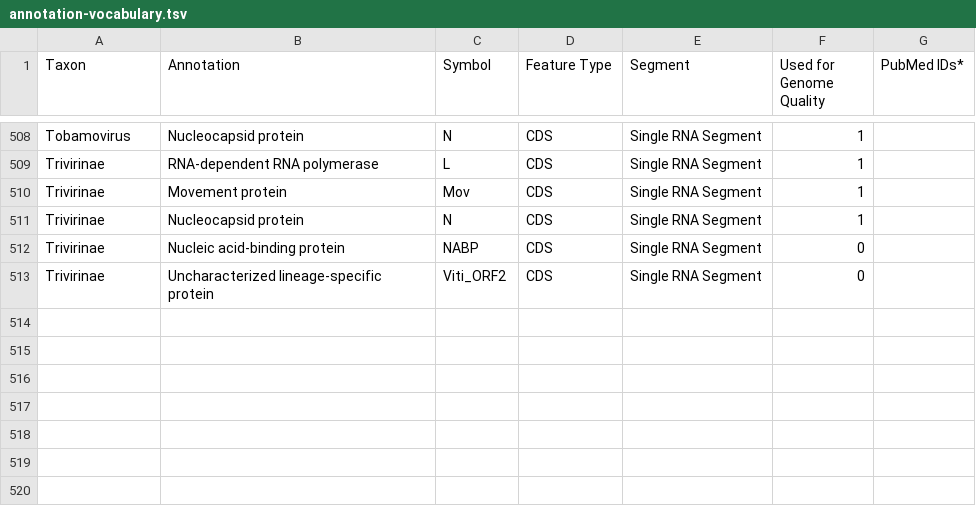
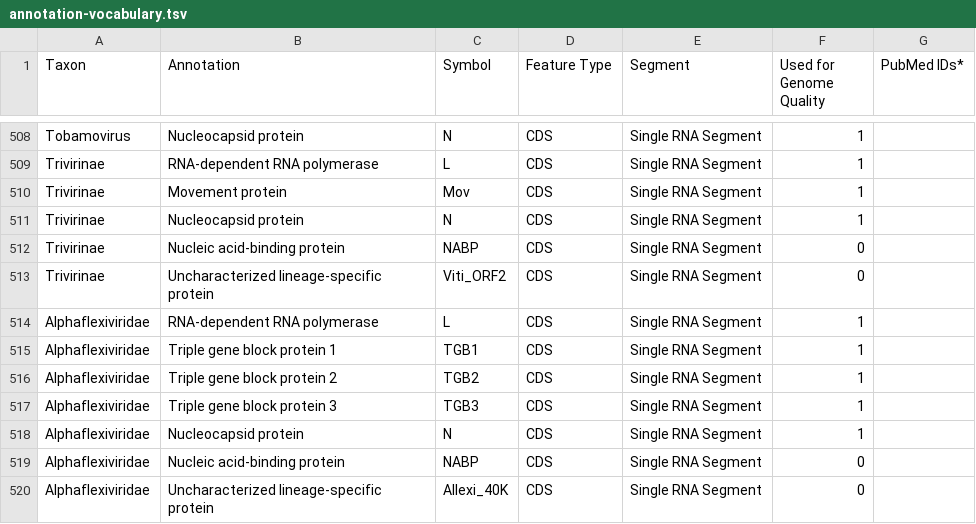
Before and after one commit to jimdavis1/LowVan_Skill, a TSV file: skill/assets/annotation-vocabulary.tsv, drawn as a sheet; only a part is shown, gaps mark what is left out; the diff names each change by its address in the sheet, - before the commit and + after, or states it on an @@ line.

```diff
--- a/skill/assets/annotation-vocabulary.tsv
+++ b/skill/assets/annotation-vocabulary.tsv
+row 514: Alphaflexiviridae | RNA-dependent RNA polymerase | L | CDS | Single RNA Segment | 1
+row 515: Alphaflexiviridae | Triple gene block protein 1 | TGB1 | CDS | Single RNA Segment | 1
+row 516: Alphaflexiviridae | Triple gene block protein 2 | TGB2 | CDS | Single RNA Segment | 1
+row 517: Alphaflexiviridae | Triple gene block protein 3 | TGB3 | CDS | Single RNA Segment | 1
+row 518: Alphaflexiviridae | Nucleocapsid protein | N | CDS | Single RNA Segment | 1
+row 519: Alphaflexiviridae | Nucleic acid-binding protein | NABP | CDS | Single RNA Segment | 0
+row 520: Alphaflexiviridae | Uncharacterized lineage-specific protein | Allexi_40K | CDS | Single RNA Segment | 0
```
Also changed, not shown: 1 other file.
